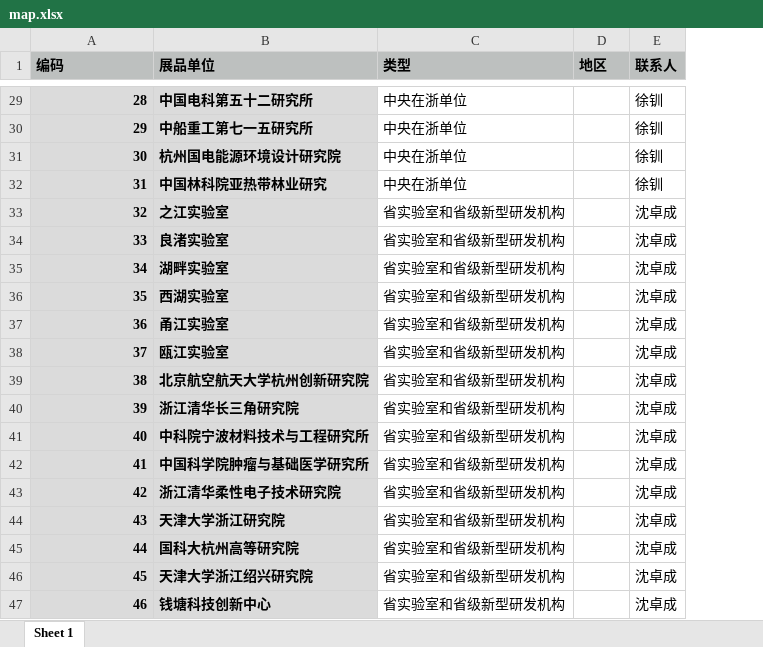
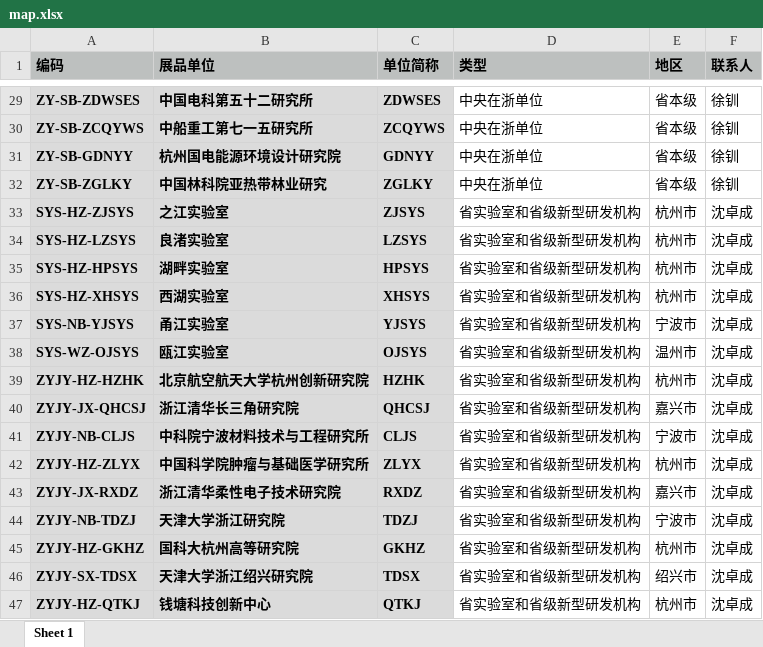
Before and after one commit to boom1999/doc2xlsx, an Excel workbook: map/map.xlsx, sheet Sheet 1, drawn as a sheet; only a part is shown, gaps mark what is left out; values as stored, in another font and other column widths than the file's, no borders; addresses are those after the commit; the diff covers the shown part only; the diff names each change by its address in the sheet, - before the commit and + after, or states it on an @@ line.

```diff
--- a/map/map.xlsx (sheet Sheet 1)
+++ b/map/map.xlsx (sheet Sheet 1)
+column C (单位简称), rows 29-47: ZDWSES | ZCQYWS | GDNYY | ZGLKY | ZJSYS | LZSYS | HPSYS | XHSYS | YJSYS | OJSYS | HZHK | QHCSJ | CLJS | ZLYX | RXDZ | TDZJ | GKHZ | TDSX | QTKJ
-A29 (编码): 28
+A29 (编码): ZY-SB-ZDWSES
-E29:E32 (地区): (empty)
+E29:E32 (地区): 省本级
-A30 (编码): 29
+A30 (编码): ZY-SB-ZCQYWS
-A31 (编码): 30
+A31 (编码): ZY-SB-GDNYY
-A32 (编码): 31
+A32 (编码): ZY-SB-ZGLKY
-A33 (编码): 32
+A33 (编码): SYS-HZ-ZJSYS
-E33:E36 (地区): (empty)
+E33:E36 (地区): 杭州市
-A34 (编码): 33
+A34 (编码): SYS-HZ-LZSYS
-A35 (编码): 34
+A35 (编码): SYS-HZ-HPSYS
-A36 (编码): 35
+A36 (编码): SYS-HZ-XHSYS
-A37 (编码): 36
+A37 (编码): SYS-NB-YJSYS
-E37 (地区): (empty)
+E37 (地区): 宁波市
-A38 (编码): 37
+A38 (编码): SYS-WZ-OJSYS
-E38 (地区): (empty)
+E38 (地区): 温州市
-A39 (编码): 38
+A39 (编码): ZYJY-HZ-HZHK
-E39 (地区): (empty)
+E39 (地区): 杭州市
-A40 (编码): 39
+A40 (编码): ZYJY-JX-QHCSJ
-E40 (地区): (empty)
+E40 (地区): 嘉兴市
-A41 (编码): 40
+A41 (编码): ZYJY-NB-CLJS
-E41 (地区): (empty)
+E41 (地区): 宁波市
-A42 (编码): 41
+A42 (编码): ZYJY-HZ-ZLYX
-E42 (地区): (empty)
+E42 (地区): 杭州市
-A43 (编码): 42
+A43 (编码): ZYJY-JX-RXDZ
-E43 (地区): (empty)
+E43 (地区): 嘉兴市
-A44 (编码): 43
+A44 (编码): ZYJY-NB-TDZJ
-E44 (地区): (empty)
+E44 (地区): 宁波市
-A45 (编码): 44
+A45 (编码): ZYJY-HZ-GKHZ
-E45 (地区): (empty)
+E45 (地区): 杭州市
-A46 (编码): 45
+A46 (编码): ZYJY-SX-TDSX
-E46 (地区): (empty)
+E46 (地区): 绍兴市
-A47 (编码): 46
+A47 (编码): ZYJY-HZ-QTKJ
-E47 (地区): (empty)
+E47 (地区): 杭州市
```
Also changed, not shown: 100 edited cells elsewhere in this sheet, xlsx/out_doc2xl.xlsx, 5 other files.
